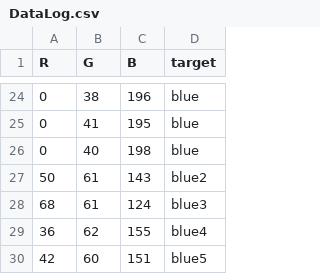
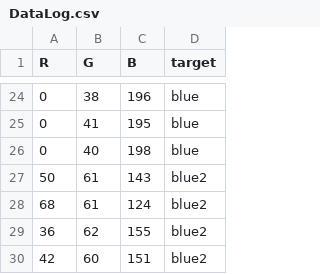
Before and after one commit to AghaMmdm/AI-projects, a CSV file: Auto ML (Tiny ML)/Data/DataLog.csv, drawn as a sheet; only a part is shown, gaps mark what is left out.

```diff
--- a/Auto ML (Tiny ML)/Data/DataLog.csv
+++ b/Auto ML (Tiny ML)/Data/DataLog.csv
@@ -27,4 +27,4 @@ R,G,B,target
 50,61,143,blue2
-68,61,124,blue3
-36,62,155,blue4
-42,60,151,blue5
+68,61,124,blue2
+36,62,155,blue2
+42,60,151,blue2
```
Also changed, not shown: 2 other files.
